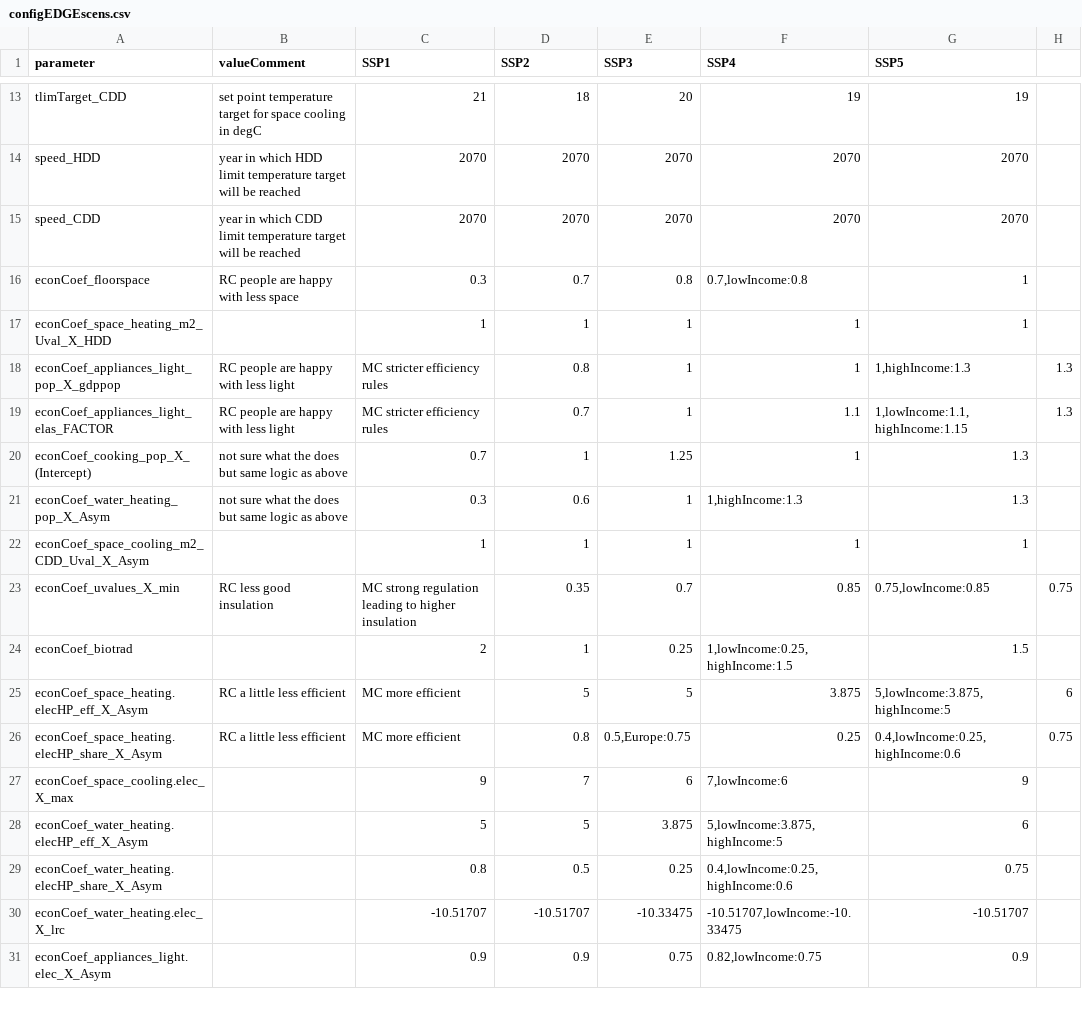
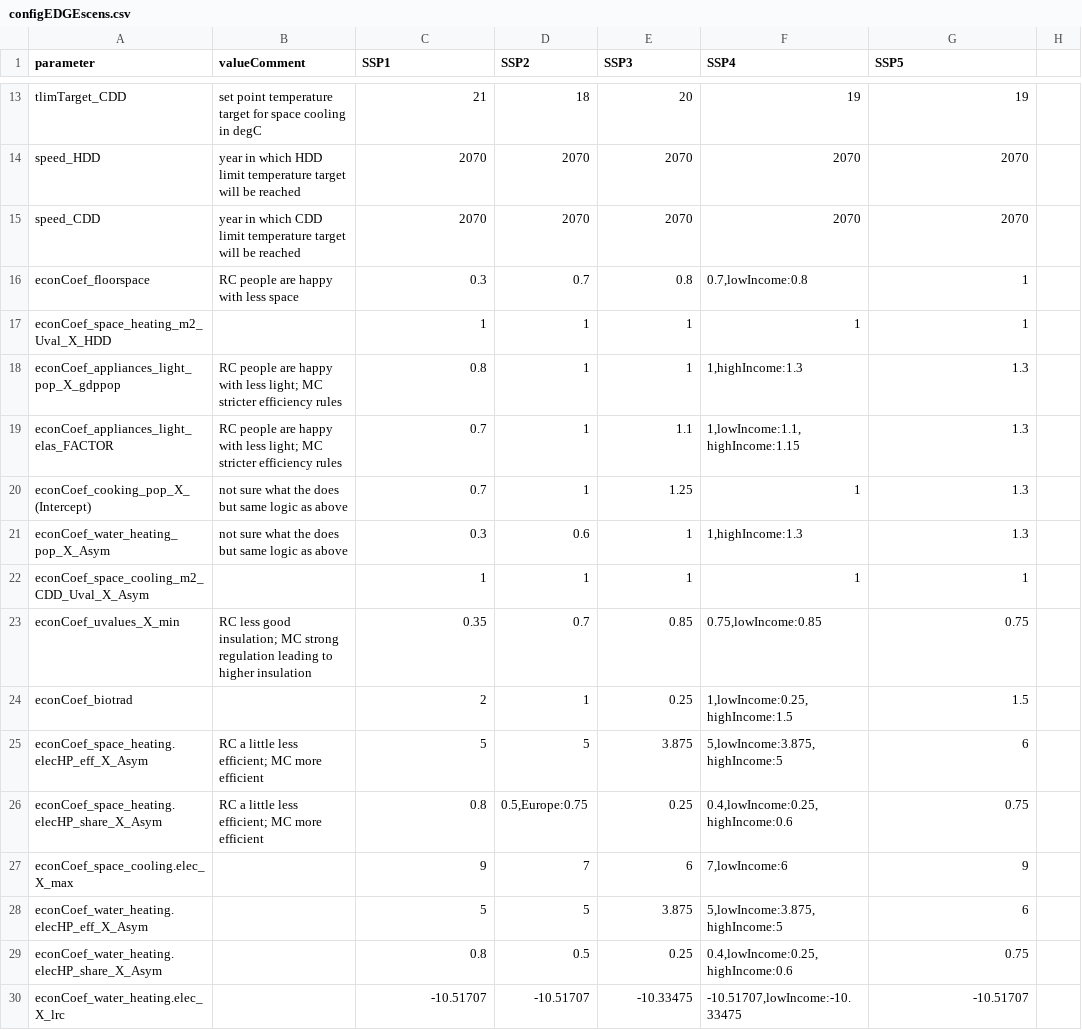
Before and after one commit to pik-piam/edgebuildings, a CSV file: inst/config/configEDGEscens.csv, drawn as a sheet; only a part is shown, gaps mark what is left out; the shorter side is filled out with more unchanged rows; the diff covers the shown part only.

```diff
--- a/inst/config/configEDGEscens.csv
+++ b/inst/config/configEDGEscens.csv
@@ -17,4 +17,4 @@ econCoef_floorspace;RC people are happy with less space;0.3;0.7;0.8;0.7,lowIncom
 econCoef_space_heating_m2_Uval_X_HDD;;1;1;1;1;1
-econCoef_appliances_light_pop_X_gdppop;RC people are happy with less light; MC stricter efficiency rules;0.8;1;1;1,highIncome:1.3;1.3
-econCoef_appliances_light_elas_FACTOR;RC people are happy with less light; MC stricter efficiency rules;0.7;1;1.1;1,lowIncome:1.1,highIncome:1.15;1.3
+econCoef_appliances_light_pop_X_gdppop;"RC people are happy with less light; MC stricter efficiency rules";0.8;1;1;1,highIncome:1.3;1.3
+econCoef_appliances_light_elas_FACTOR;"RC people are happy with less light; MC stricter efficiency rules";0.7;1;1.1;1,lowIncome:1.1,highIncome:1.15;1.3
 econCoef_cooking_pop_X_(Intercept);not sure what the does but same logic as above;0.7;1;1.25;1;1.3
@@ -22,6 +22,6 @@ econCoef_water_heating_pop_X_Asym;not sure what the does but same logic as above
 econCoef_space_cooling_m2_CDD_Uval_X_Asym;;1;1;1;1;1
-econCoef_uvalues_X_min;RC less good insulation; MC strong regulation leading to higher insulation;0.35;0.7;0.85;0.75,lowIncome:0.85;0.75
+econCoef_uvalues_X_min;"RC less good insulation; MC strong regulation leading to higher insulation";0.35;0.7;0.85;0.75,lowIncome:0.85;0.75
 econCoef_biotrad;;2;1;0.25;1,lowIncome:0.25,highIncome:1.5;1.5
-econCoef_space_heating.elecHP_eff_X_Asym;RC a little less efficient; MC more efficient;5;5;3.875;5,lowIncome:3.875,highIncome:5;6
-econCoef_space_heating.elecHP_share_X_Asym;RC a little less efficient; MC more efficient;0.8;0.5,Europe:0.75;0.25;0.4,lowIncome:0.25,highIncome:0.6;0.75
+econCoef_space_heating.elecHP_eff_X_Asym;"RC a little less efficient; MC more efficient";5;5;3.875;5,lowIncome:3.875,highIncome:5;6
+econCoef_space_heating.elecHP_share_X_Asym;"RC a little less efficient; MC more efficient";0.8;0.5,Europe:0.75;0.25;0.4,lowIncome:0.25,highIncome:0.6;0.75
 econCoef_space_cooling.elec_X_max;;9;7;6;7,lowIncome:6;9
```
Also changed, not shown: 21 edited cells elsewhere in this file, inst/config/config_remind.csv, inst/config/default.csv, 8 other files.
